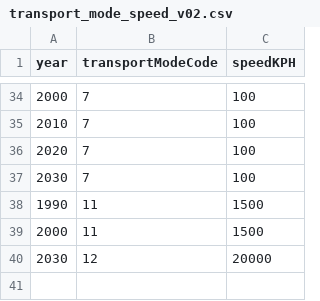
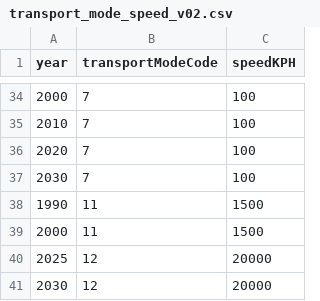
Before and after one commit to theworldisnotflat/shriveling_world, a CSV file: datasets/World_1M/transport_mode_speed_v02.csv, drawn as a sheet; only a part is shown, gaps mark what is left out.

Commit message:
SpaceX world data presentation 2017 IAC

```diff
--- a/datasets/World_1M/transport_mode_speed_v02.csv
+++ b/datasets/World_1M/transport_mode_speed_v02.csv
@@ -39,2 +39,3 @@ year,transportModeCode,speedKPH
 2000,11,1500
+2025,12,20000
 2030,12,20000
```
